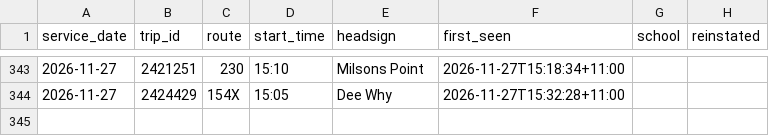
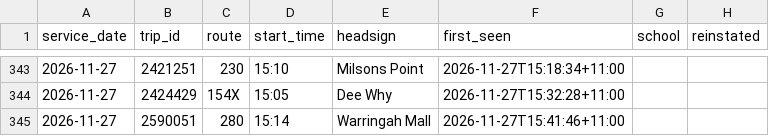
Before and after one commit to craigstarling-eng/Keolis-NthnBeaches-service-cancellations, a CSV file: data/cancellations.csv, drawn as a sheet; only a part is shown, gaps mark what is left out; the diff names each change by its address in the sheet, - before the commit and + after, or states it on an @@ line.

```diff
--- a/data/cancellations.csv
+++ b/data/cancellations.csv
+row 345: 2026-11-27 | 2590051 | 280 | 15:14 | Warringah Mall | 2026-11-27T15:41:46+11:00
```
Also changed, not shown: data/history/cdc_nb_routes_daily.csv, data/history/r8_daily.csv, 8 other files.
